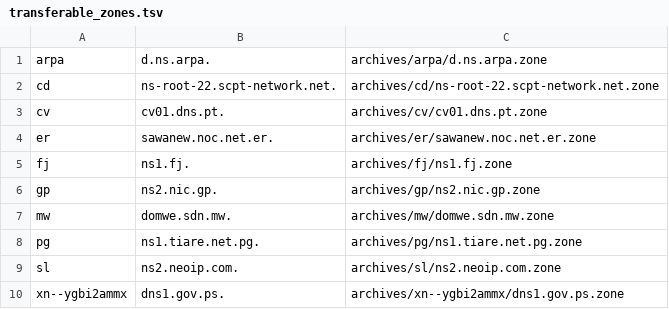
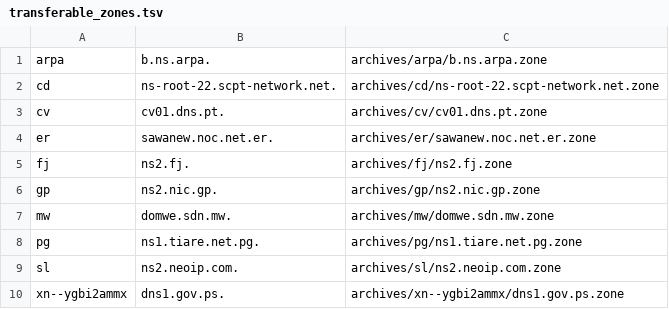
Before and after one commit to flotwig/TLDR-2, a TSV file: transferable_zones.tsv, drawn as a sheet.

```diff
--- a/transferable_zones.tsv
+++ b/transferable_zones.tsv
@@ -1,2 +1,2 @@
-arpa	d.ns.arpa.	archives/arpa/d.ns.arpa.zone
+arpa	b.ns.arpa.	archives/arpa/b.ns.arpa.zone
 cd	ns-root-22.scpt-network.net.	archives/cd/ns-root-22.scpt-network.net.zone
@@ -4,3 +4,3 @@ cv	cv01.dns.pt.	archives/cv/cv01.dns.pt.zone
 er	sawanew.noc.net.er.	archives/er/sawanew.noc.net.er.zone
-fj	ns1.fj.	archives/fj/ns1.fj.zone
+fj	ns2.fj.	archives/fj/ns2.fj.zone
 gp	ns2.nic.gp.	archives/gp/ns2.nic.gp.zone
```
Also changed, not shown: 7 other files.
